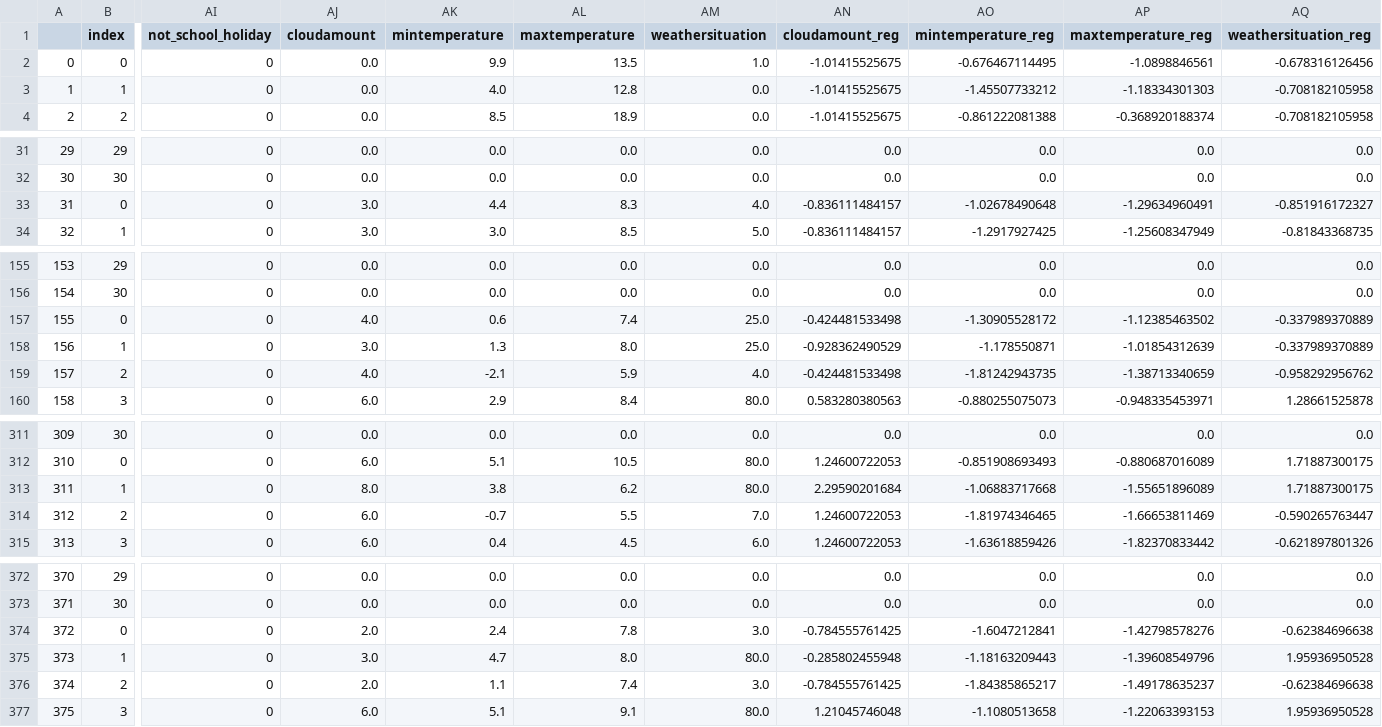
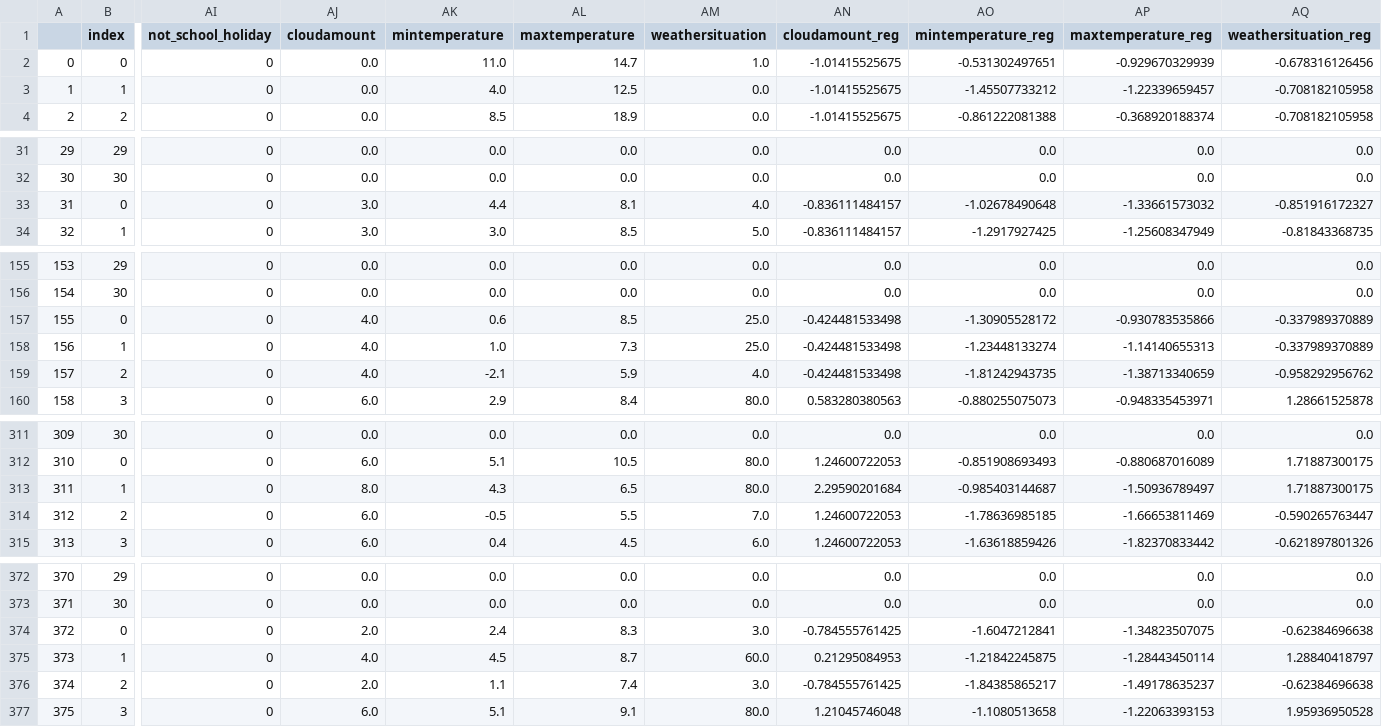
Before and after one commit to clementlefevre/dilax, a CSV file: prediction/data/store/DWE_ARCADIA_2015_forecasts_set_D.csv, drawn as a sheet; only a part is shown, gaps mark what is left out; the diff covers the shown part only; the diff names each change by its address in the sheet, - before the commit and + after, or states it on an @@ line.

```diff
--- a/prediction/data/store/DWE_ARCADIA_2015_forecasts_set_D.csv
+++ b/prediction/data/store/DWE_ARCADIA_2015_forecasts_set_D.csv
-AK2 (mintemperature): 9.9
+AK2 (mintemperature): 11.0
-AL2 (maxtemperature): 13.5
+AL2 (maxtemperature): 14.7
-AO2 (mintemperature_reg): -0.676467114495
+AO2 (mintemperature_reg): -0.531302497651
-AP2 (maxtemperature_reg): -1.0898846561
+AP2 (maxtemperature_reg): -0.929670329939
-AL3 (maxtemperature): 12.8
+AL3 (maxtemperature): 12.5
-AP3 (maxtemperature_reg): -1.18334301303
+AP3 (maxtemperature_reg): -1.22339659457
-AL33 (maxtemperature): 8.3
+AL33 (maxtemperature): 8.1
-AP33 (maxtemperature_reg): -1.29634960491
+AP33 (maxtemperature_reg): -1.33661573032
-AL157 (maxtemperature): 7.4
+AL157 (maxtemperature): 8.5
-AP157 (maxtemperature_reg): -1.12385463502
+AP157 (maxtemperature_reg): -0.930783535866
-AJ158 (cloudamount): 3.0
+AJ158 (cloudamount): 4.0
-AK158 (mintemperature): 1.3
+AK158 (mintemperature): 1.0
-AL158 (maxtemperature): 8.0
+AL158 (maxtemperature): 7.3
-AN158 (cloudamount_reg): -0.928362490529
+AN158 (cloudamount_reg): -0.424481533498
-AO158 (mintemperature_reg): -1.178550871
+AO158 (mintemperature_reg): -1.23448133274
-AP158 (maxtemperature_reg): -1.01854312639
+AP158 (maxtemperature_reg): -1.14140655313
-AK313 (mintemperature): 3.8
+AK313 (mintemperature): 4.3
-AL313 (maxtemperature): 6.2
+AL313 (maxtemperature): 6.5
-AO313 (mintemperature_reg): -1.06883717668
+AO313 (mintemperature_reg): -0.985403144687
-AP313 (maxtemperature_reg): -1.55651896089
+AP313 (maxtemperature_reg): -1.50936789497
-AK314 (mintemperature): -0.7
+AK314 (mintemperature): -0.5
-AO314 (mintemperature_reg): -1.81974346465
+AO314 (mintemperature_reg): -1.78636985185
-AL374 (maxtemperature): 7.8
+AL374 (maxtemperature): 8.3
-AP374 (maxtemperature_reg): -1.42798578276
+AP374 (maxtemperature_reg): -1.34823507075
-AJ375 (cloudamount): 3.0
+AJ375 (cloudamount): 4.0
-AK375 (mintemperature): 4.7
+AK375 (mintemperature): 4.5
-AL375 (maxtemperature): 8.0
+AL375 (maxtemperature): 8.7
-AM375 (weathersituation): 80.0
+AM375 (weathersituation): 60.0
-AN375 (cloudamount_reg): -0.285802455948
+AN375 (cloudamount_reg): 0.21295084953
-AO375 (mintemperature_reg): -1.18163209443
+AO375 (mintemperature_reg): -1.21842245875
-AP375 (maxtemperature_reg): -1.39608549796
+AP375 (maxtemperature_reg): -1.28443450114
-AQ375 (weathersituation_reg): 1.95936950528
+AQ375 (weathersituation_reg): 1.28840418797
```
Also changed, not shown: 36 edited cells elsewhere in this file, 21 other files.
